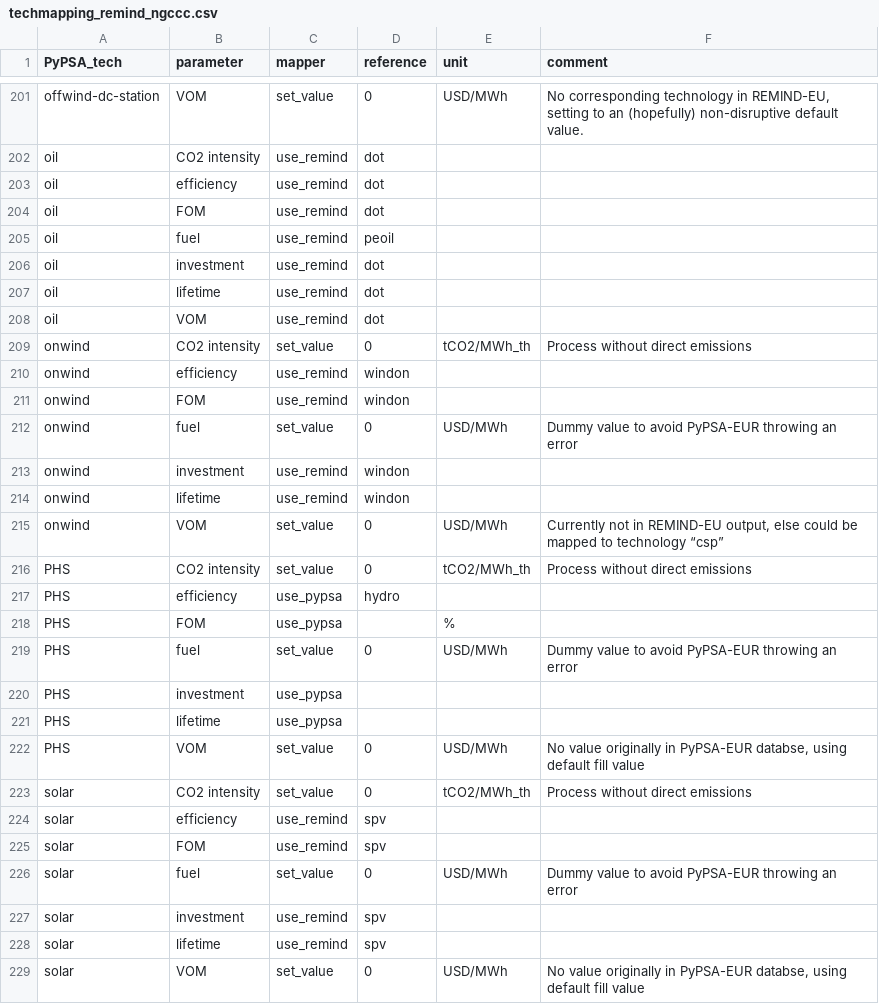
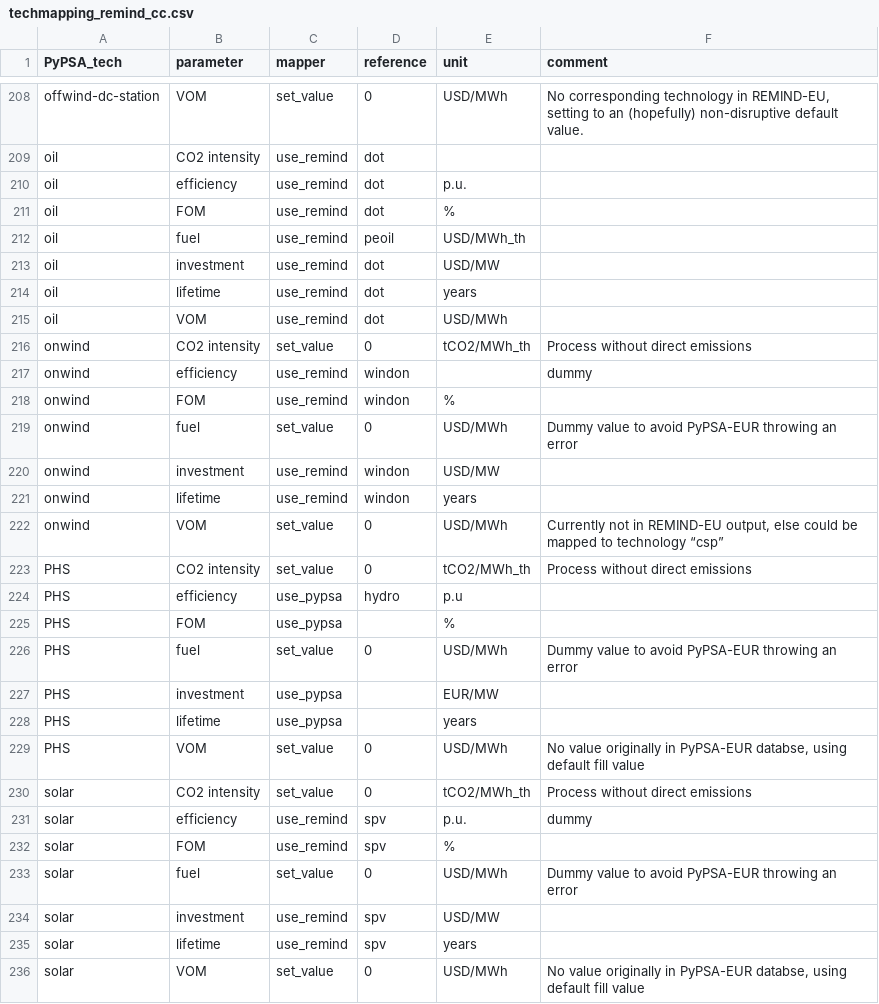
Before and after one commit to pik-piam/PyPSA-China-PIK, a CSV file: config/templates/techmapping_remind_cc.csv (was config/templates/techmapping_remind_ngccc.csv), drawn as a sheet; only a part is shown, gaps mark what is left out; the diff covers the shown part only.

```diff
--- a/config/templates/techmapping_remind_ngccc.csv
+++ b/config/templates/techmapping_remind_cc.csv
@@ -202,28 +209,28 @@ offwind-dc-station,VOM,set_value,0,USD/MWh,"No corresponding technology in REMIN
 oil,CO2 intensity,use_remind,dot,,
-oil,efficiency,use_remind,dot,,
-oil,FOM,use_remind,dot,,
-oil,fuel,use_remind,peoil,,
-oil,investment,use_remind,dot,,
-oil,lifetime,use_remind,dot,,
-oil,VOM,use_remind,dot,,
+oil,efficiency,use_remind,dot,p.u.,
+oil,FOM,use_remind,dot,%,
+oil,fuel,use_remind,peoil,USD/MWh_th,
+oil,investment,use_remind,dot,USD/MW,
+oil,lifetime,use_remind,dot,years,
+oil,VOM,use_remind,dot,USD/MWh,
 onwind,CO2 intensity,set_value,0,tCO2/MWh_th,Process without direct emissions
-onwind,efficiency,use_remind,windon,,
-onwind,FOM,use_remind,windon,,
+onwind,efficiency,use_remind,windon,,dummy
+onwind,FOM,use_remind,windon,%,
 onwind,fuel,set_value,0,USD/MWh,Dummy value to avoid PyPSA-EUR throwing an error
-onwind,investment,use_remind,windon,,
-onwind,lifetime,use_remind,windon,,
+onwind,investment,use_remind,windon,USD/MW,
+onwind,lifetime,use_remind,windon,years,
 onwind,VOM,set_value,0,USD/MWh,"Currently not in REMIND-EU output, else could be mapped to technology “csp”"
 PHS,CO2 intensity,set_value,0,tCO2/MWh_th,Process without direct emissions
-PHS,efficiency,use_pypsa,hydro,,
+PHS,efficiency,use_pypsa,hydro,p.u,
 PHS,FOM,use_pypsa,,%,
 PHS,fuel,set_value,0,USD/MWh,Dummy value to avoid PyPSA-EUR throwing an error
-PHS,investment,use_pypsa,,,
-PHS,lifetime,use_pypsa,,,
+PHS,investment,use_pypsa,,EUR/MW,
+PHS,lifetime,use_pypsa,,years,
 PHS,VOM,set_value,0,USD/MWh,"No value originally in PyPSA-EUR databse, using default fill value"
 solar,CO2 intensity,set_value,0,tCO2/MWh_th,Process without direct emissions
-solar,efficiency,use_remind,spv,,
-solar,FOM,use_remind,spv,,
+solar,efficiency,use_remind,spv,p.u.,dummy
+solar,FOM,use_remind,spv,%,
 solar,fuel,set_value,0,USD/MWh,Dummy value to avoid PyPSA-EUR throwing an error
-solar,investment,use_remind,spv,,
-solar,lifetime,use_remind,spv,,
+solar,investment,use_remind,spv,USD/MW,
+solar,lifetime,use_remind,spv,years,
 solar,VOM,set_value,0,USD/MWh,"No value originally in PyPSA-EUR databse, using default fill value"
```
Also changed, not shown: 7 added rows and 60 edited cells elsewhere in this file, 7 other files.
